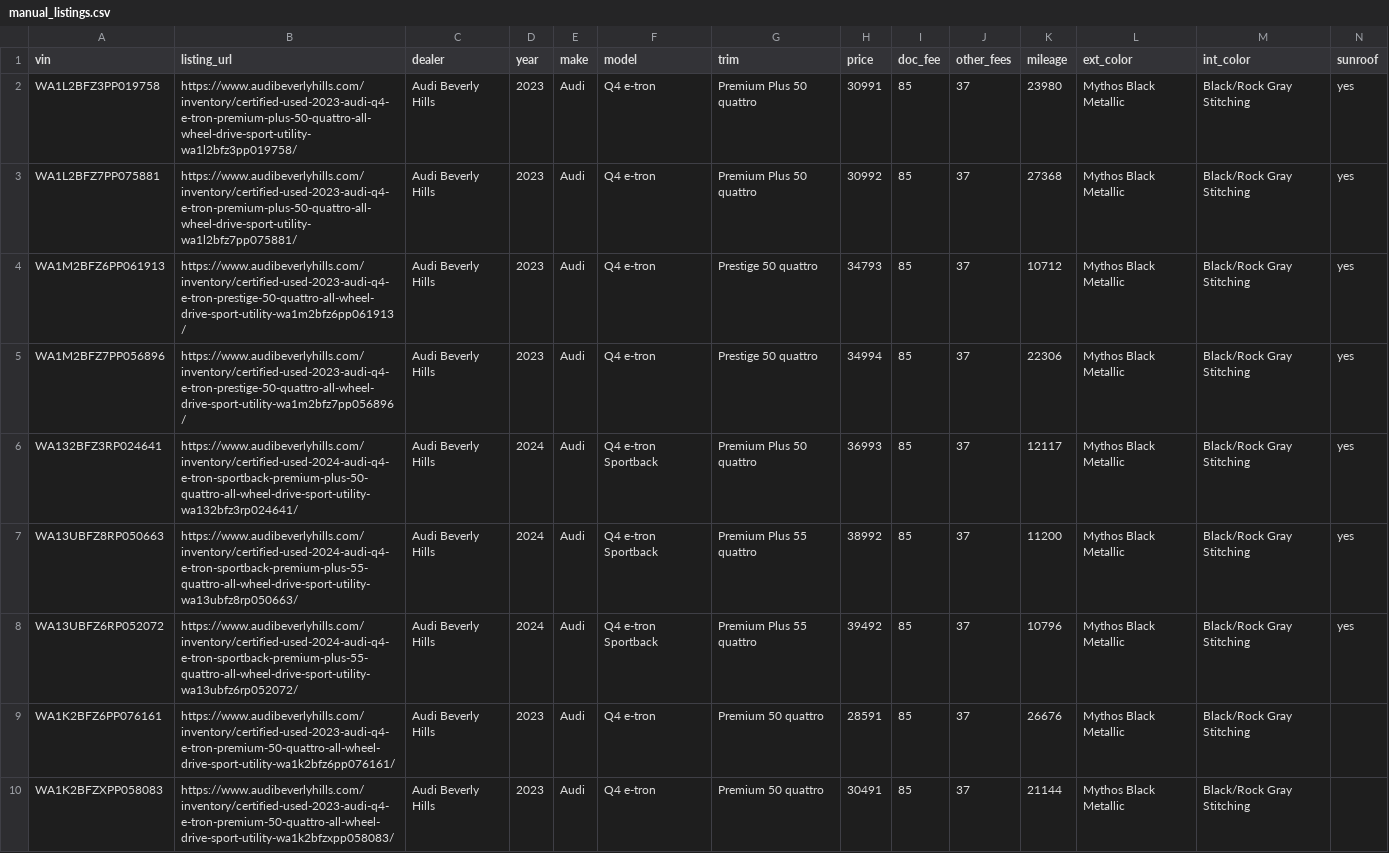
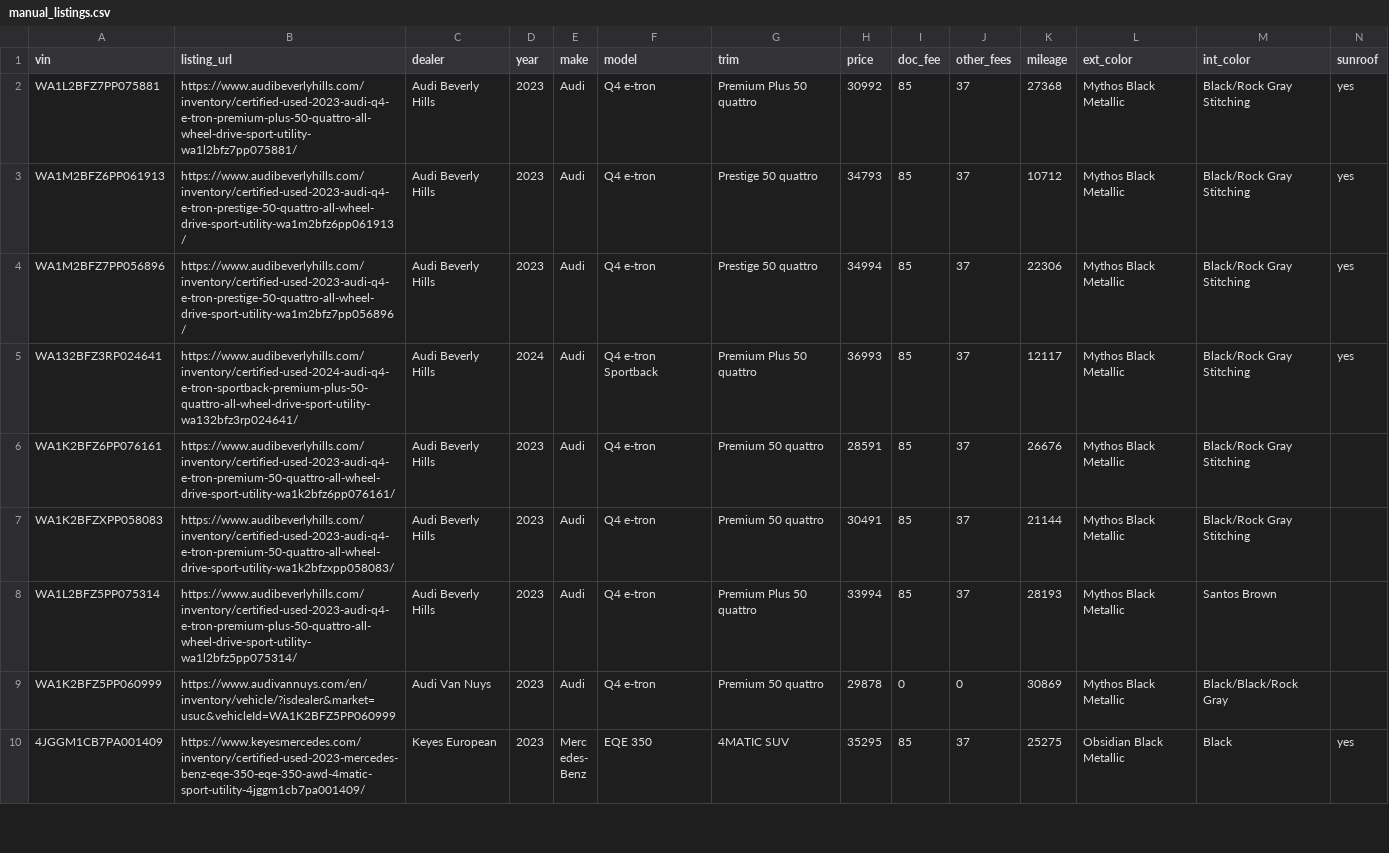
Before and after one commit to jhpdrbl/Car-finder-Ross, a CSV file: data/manual_listings.csv, drawn as a sheet; only a part is shown; the shorter side is filled out with more unchanged rows; rows hold the shown columns only; the diff names each change by its address in the sheet, - before the commit and + after, or states it on an @@ line.

```diff
--- a/data/manual_listings.csv
+++ b/data/manual_listings.csv
-row 2: WA1L2BFZ3PP019758 | https://www.audibeverlyhills.com/inventory/certified-used-2023-audi-q4-e-tron-premium-plus-50-quattro-all-wheel-drive-sport-utility-wa1l2bfz3pp019758/ | Audi Beverly Hills | 2023 | Audi | Q4 e-tron | Premium Plus 50 quattro | 30991 | 85 | 37 | 23980 | Mythos Black Metallic | Black/Rock Gray Stitching | yes
-row 7: WA13UBFZ8RP050663 | https://www.audibeverlyhills.com/inventory/certified-used-2024-audi-q4-e-tron-sportback-premium-plus-55-quattro-all-wheel-drive-sport-utility-wa13ubfz8rp050663/ | Audi Beverly Hills | 2024 | Audi | Q4 e-tron Sportback | Premium Plus 55 quattro | 38992 | 85 | 37 | 11200 | Mythos Black Metallic | Black/Rock Gray Stitching | yes
-row 8: WA13UBFZ6RP052072 | https://www.audibeverlyhills.com/inventory/certified-used-2024-audi-q4-e-tron-sportback-premium-plus-55-quattro-all-wheel-drive-sport-utility-wa13ubfz6rp052072/ | Audi Beverly Hills | 2024 | Audi | Q4 e-tron Sportback | Premium Plus 55 quattro | 39492 | 85 | 37 | 10796 | Mythos Black Metallic | Black/Rock Gray Stitching | yes
```
Also changed, not shown: 2 other files.
